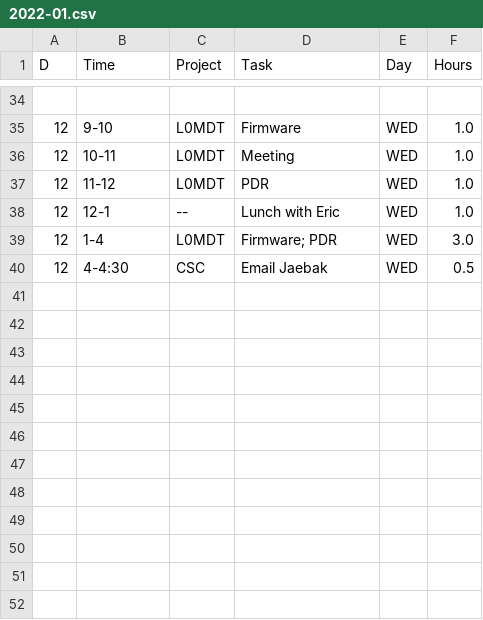
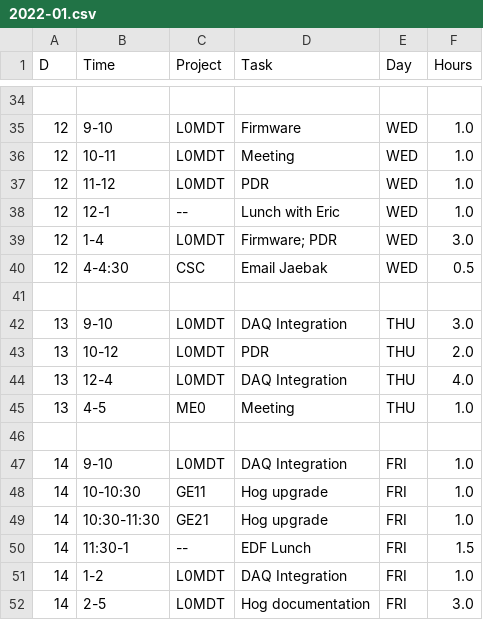
Before and after one commit to andrewpeck/edf-timesheet, a CSV file: billing/2022-01.csv, drawn as a sheet; only a part is shown, gaps mark what is left out; the diff names each change by its address in the sheet, - before the commit and + after, or states it on an @@ line.

Commit message:
billing update

```diff
--- a/billing/2022-01.csv
+++ b/billing/2022-01.csv
+row 41: (empty)
+row 42: 13 | 9-10 | L0MDT | DAQ Integration | THU | 3.0
+row 43: 13 | 10-12 | L0MDT | PDR | THU | 2.0
+row 44: 13 | 12-4 | L0MDT | DAQ Integration | THU | 4.0
+row 45: 13 | 4-5 | ME0 | Meeting | THU | 1.0
+row 46: (empty)
+row 47: 14 | 9-10 | L0MDT | DAQ Integration | FRI | 1.0
+row 48: 14 | 10-10:30 | GE11 | Hog upgrade | FRI | 1.0
+row 49: 14 | 10:30-11:30 | GE21 | Hog upgrade | FRI | 1.0
+row 50: 14 | 11:30-1 | -- | EDF Lunch | FRI | 1.5
+row 51: 14 | 1-2 | L0MDT | DAQ Integration | FRI | 1.0
+row 52: 14 | 2-5 | L0MDT | Hog documentation | FRI | 3.0
```
Also changed, not shown: billing/2022-01-Summary.csv, 3 other files.
